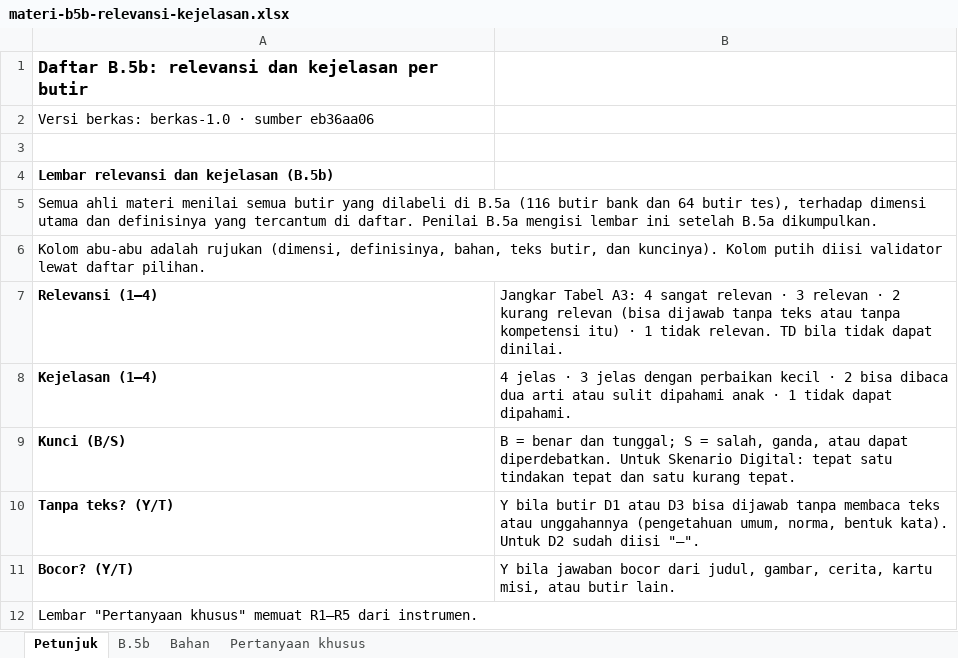
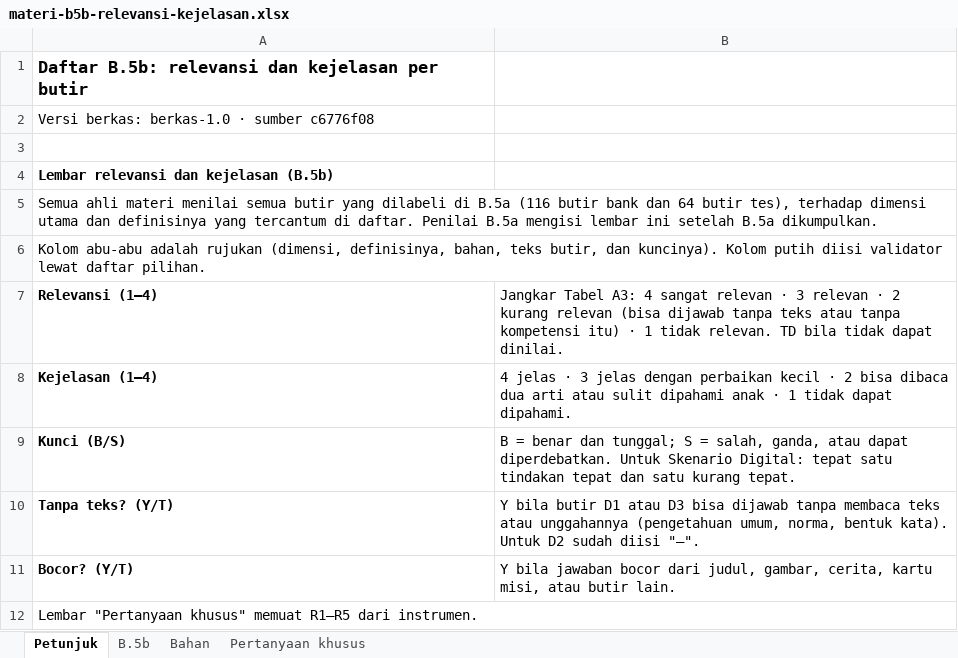
Before and after one commit to arumiforge/gelita, an Excel workbook: docs/revisi-10-analitik/dokumen-pdf/berkas-validator/materi-b5b-relevansi-kejelasan.xlsx, sheet Petunjuk, drawn as a sheet; values as stored, in another font and other column widths than the file's, no borders; the diff names each change by its address in the sheet, - before the commit and + after, or states it on an @@ line.

```diff
--- a/docs/revisi-10-analitik/dokumen-pdf/berkas-validator/materi-b5b-relevansi-kejelasan.xlsx (sheet Petunjuk)
+++ b/docs/revisi-10-analitik/dokumen-pdf/berkas-validator/materi-b5b-relevansi-kejelasan.xlsx (sheet Petunjuk)
-A2: Versi berkas: berkas-1.0 · sumber eb36aa06
+A2: Versi berkas: berkas-1.0 · sumber c6776f08
```
Also changed, not shown: sheet Pertanyaan khusus, sheet Bahan, sheet B.5b, docs/revisi-10-analitik/dokumen-pdf/berkas-validator/khusus-peneliti/materi-b5a-kunci-peneliti.xlsx, docs/revisi-10-analitik/dokumen-pdf/berkas-validator/materi-b5a-daftar-butir-buta.xlsx, 7 other files.
